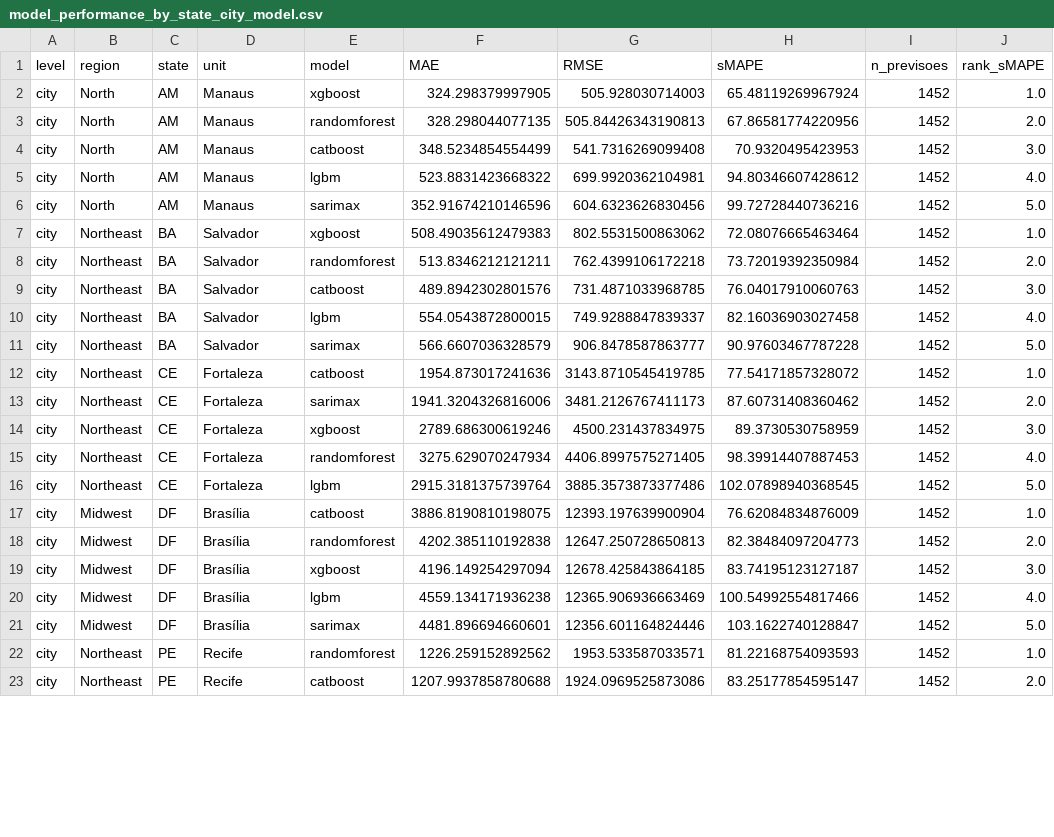
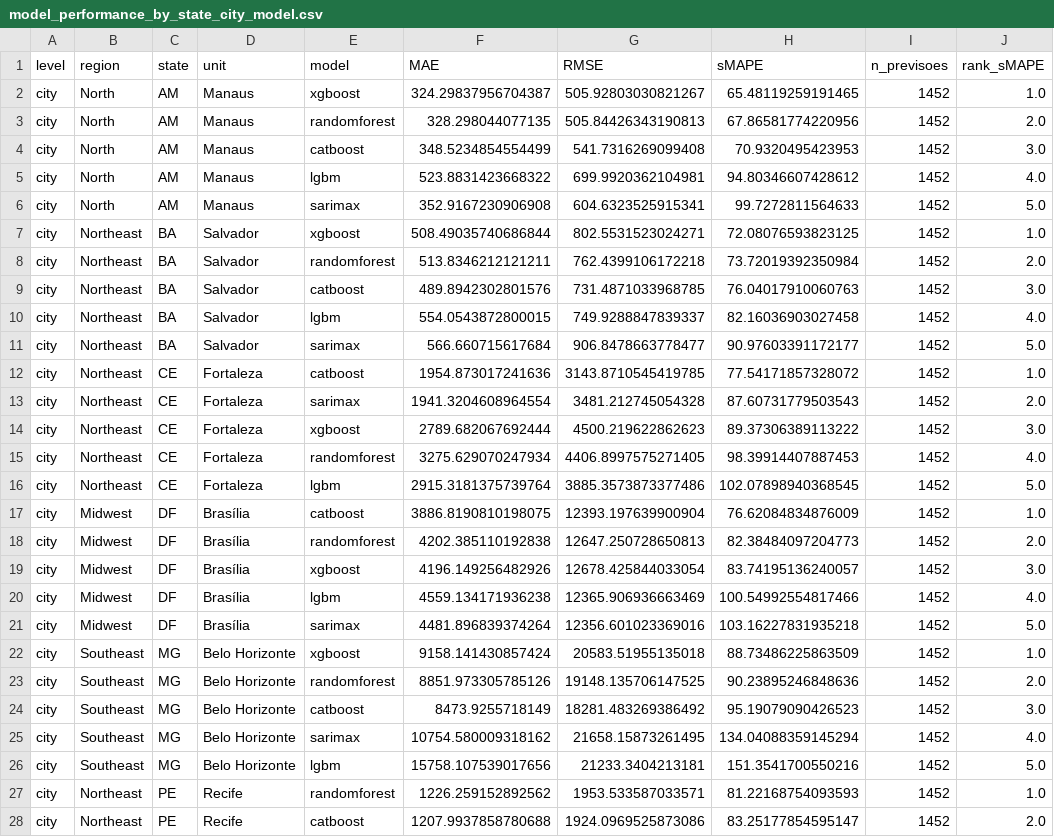
Before and after one commit to falco-md/dengue-timeseries-skforecast-FORK-, a CSV file: results/comparisons/model_performance_by_state_city_model.csv, drawn as a sheet; only a part is shown; the diff covers the shown part only.

```diff
--- a/results/comparisons/model_performance_by_state_city_model.csv
+++ b/results/comparisons/model_performance_by_state_city_model.csv
@@ -1,3 +1,3 @@
 level,region,state,unit,model,MAE,RMSE,sMAPE,n_previsoes,rank_sMAPE
-city,North,AM,Manaus,xgboost,324.298379997905,505.928030714003,65.48119269967924,1452,1.0
+city,North,AM,Manaus,xgboost,324.29837956704387,505.92803030821267,65.48119259191465,1452,1.0
 city,North,AM,Manaus,randomforest,328.298044077135,505.84426343190813,67.86581774220956,1452,2.0
@@ -5,4 +5,4 @@ city,North,AM,Manaus,catboost,348.5234854554499,541.7316269099408,70.93204954239
 city,North,AM,Manaus,lgbm,523.8831423668322,699.9920362104981,94.80346607428612,1452,4.0
-city,North,AM,Manaus,sarimax,352.91674210146596,604.6323626830456,99.72728440736216,1452,5.0
-city,Northeast,BA,Salvador,xgboost,508.49035612479383,802.5531500863062,72.08076665463464,1452,1.0
+city,North,AM,Manaus,sarimax,352.9167230906908,604.6323525915341,99.7272811564633,1452,5.0
+city,Northeast,BA,Salvador,xgboost,508.49035740686844,802.5531523024271,72.08076593823125,1452,1.0
 city,Northeast,BA,Salvador,randomforest,513.8346212121211,762.4399106172218,73.72019392350984,1452,2.0
@@ -10,6 +10,6 @@ city,Northeast,BA,Salvador,catboost,489.8942302801576,731.4871033968785,76.04017
 city,Northeast,BA,Salvador,lgbm,554.0543872800015,749.9288847839337,82.16036903027458,1452,4.0
-city,Northeast,BA,Salvador,sarimax,566.6607036328579,906.8478587863777,90.97603467787228,1452,5.0
+city,Northeast,BA,Salvador,sarimax,566.660715617684,906.8478663778477,90.97603391172177,1452,5.0
 city,Northeast,CE,Fortaleza,catboost,1954.873017241636,3143.8710545419785,77.54171857328072,1452,1.0
-city,Northeast,CE,Fortaleza,sarimax,1941.3204326816006,3481.2126767411173,87.60731408360462,1452,2.0
-city,Northeast,CE,Fortaleza,xgboost,2789.686300619246,4500.231437834975,89.3730530758959,1452,3.0
+city,Northeast,CE,Fortaleza,sarimax,1941.3204608964554,3481.212745054328,87.60731779503543,1452,2.0
+city,Northeast,CE,Fortaleza,xgboost,2789.682067692444,4500.219622862623,89.37306389113222,1452,3.0
 city,Northeast,CE,Fortaleza,randomforest,3275.629070247934,4406.8997575271405,98.39914407887453,1452,4.0
@@ -18,5 +18,10 @@ city,Midwest,DF,Brasília,catboost,3886.8190810198075,12393.197639900904,76.6208
 city,Midwest,DF,Brasília,randomforest,4202.385110192838,12647.250728650813,82.38484097204773,1452,2.0
-city,Midwest,DF,Brasília,xgboost,4196.149254297094,12678.425843864185,83.74195123127187,1452,3.0
+city,Midwest,DF,Brasília,xgboost,4196.149256482926,12678.425844033054,83.74195136240057,1452,3.0
 city,Midwest,DF,Brasília,lgbm,4559.134171936238,12365.906936663469,100.54992554817466,1452,4.0
-city,Midwest,DF,Brasília,sarimax,4481.896694660601,12356.601164824446,103.1622740128847,1452,5.0
+city,Midwest,DF,Brasília,sarimax,4481.896839374264,12356.601023369016,103.16227831935218,1452,5.0
+city,Southeast,MG,Belo Horizonte,xgboost,9158.141430857424,20583.51955135018,88.73486225863509,1452,1.0
+city,Southeast,MG,Belo Horizonte,randomforest,8851.973305785126,19148.135706147525,90.23895246848636,1452,2.0
+city,Southeast,MG,Belo Horizonte,catboost,8473.9255718149,18281.483269386492,95.19079090426523,1452,3.0
+city,Southeast,MG,Belo Horizonte,sarimax,10754.580009318162,21658.15873261495,134.04088359145294,1452,4.0
+city,Southeast,MG,Belo Horizonte,lgbm,15758.107539017656,21233.3404213181,151.3541700550216,1452,5.0
 city,Northeast,PE,Recife,randomforest,1226.259152892562,1953.533587033571,81.22168754093593,1452,1.0
```
Also changed, not shown: 5 removed rows and 18 edited cells elsewhere in this file, results/comparisons/model_performance_all_cities_long.csv, results/comparisons/model_performance_by_region.csv, 28 other files.
